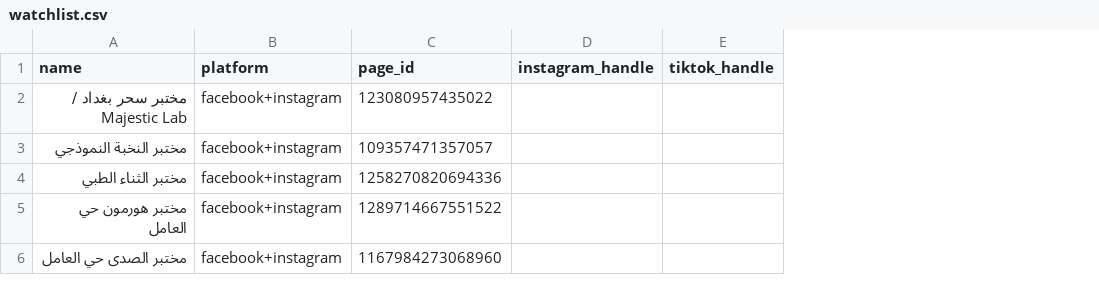
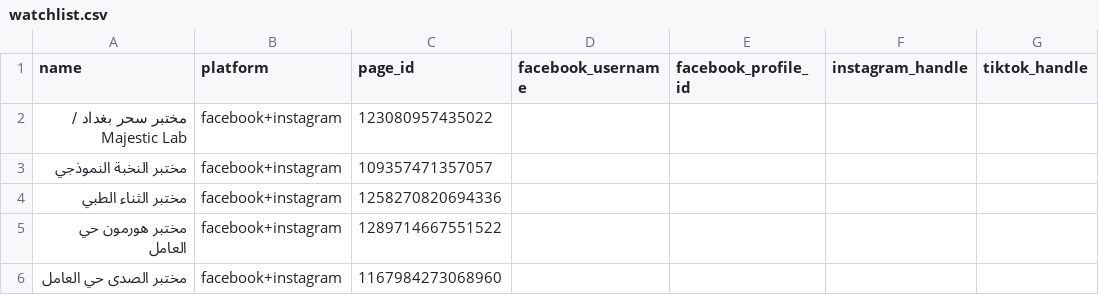
Before and after one commit to yaqoobalshaikhli/marketing-agents, a CSV file: data/competitors/watchlist.csv, drawn as a sheet; only a part is shown; the diff covers the shown part only; the diff names each change by its address in the sheet, - before the commit and + after, or states it on an @@ line.

```diff
--- a/data/competitors/watchlist.csv
+++ b/data/competitors/watchlist.csv
+column D (facebook_username), empty
+column E (facebook_profile_id), empty
```
Also changed, not shown: 5 edited cells elsewhere in this file, 3 other files.
